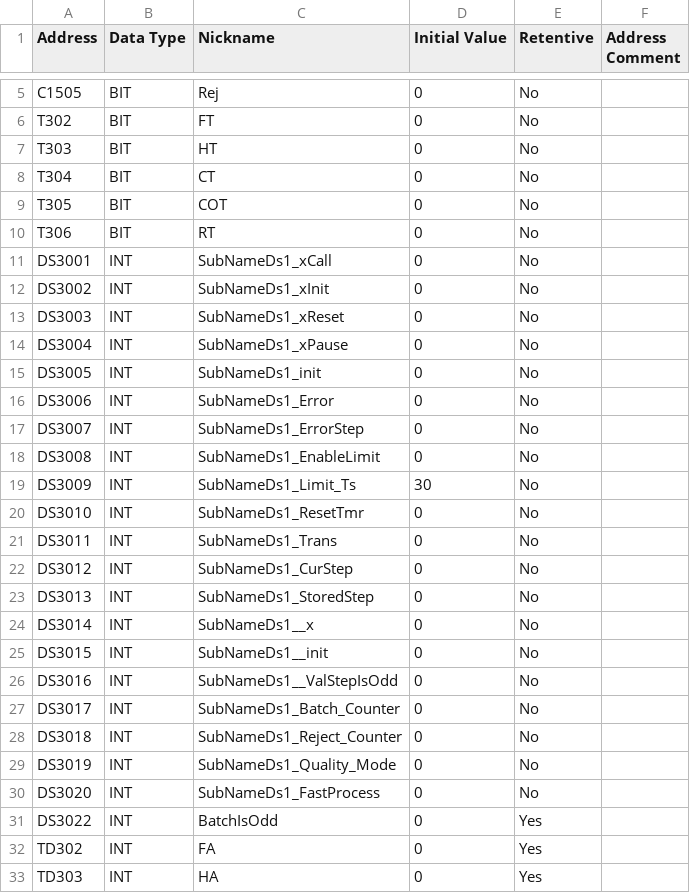
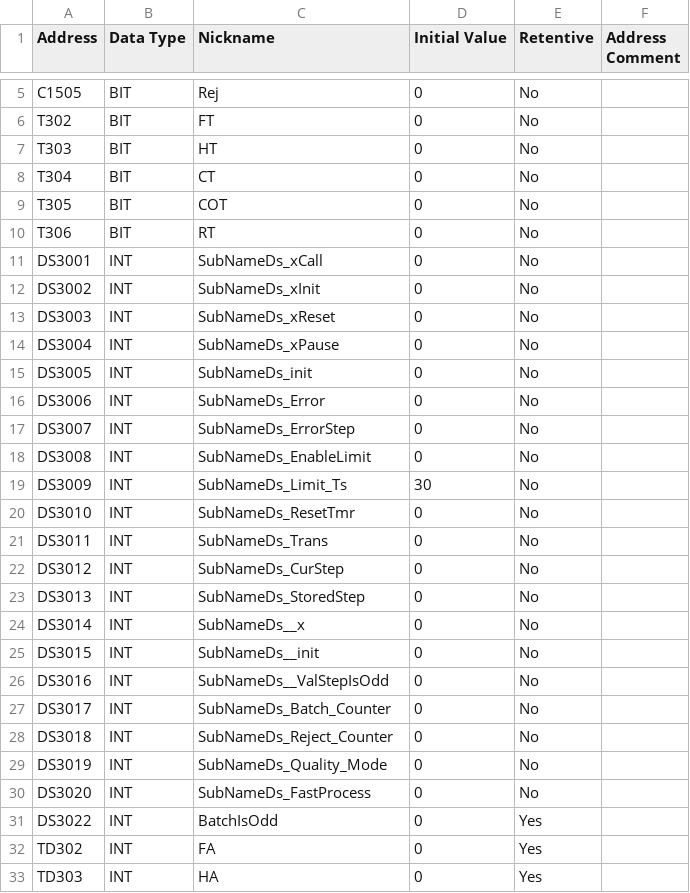
Before and after one commit to ssweber/pyrung, a CSV file: scratchpad/examples/batch_process_click_addresses.csv, drawn as a sheet; only a part is shown, gaps mark what is left out.

Commit message:
fix(scratchpad): update batch_process.py match new semantics

```diff
--- a/scratchpad/examples/batch_process_click_addresses.csv
+++ b/scratchpad/examples/batch_process_click_addresses.csv
@@ -10,22 +10,22 @@ T305,BIT,"COT",0,No,""
 T306,BIT,"RT",0,No,""
-DS3001,INT,"SubNameDs1_xCall",0,No,""
-DS3002,INT,"SubNameDs1_xInit",0,No,""
-DS3003,INT,"SubNameDs1_xReset",0,No,""
-DS3004,INT,"SubNameDs1_xPause",0,No,""
-DS3005,INT,"SubNameDs1_init",0,No,""
-DS3006,INT,"SubNameDs1_Error",0,No,""
-DS3007,INT,"SubNameDs1_ErrorStep",0,No,""
-DS3008,INT,"SubNameDs1_EnableLimit",0,No,""
-DS3009,INT,"SubNameDs1_Limit_Ts",30,No,""
-DS3010,INT,"SubNameDs1_ResetTmr",0,No,""
-DS3011,INT,"SubNameDs1_Trans",0,No,""
-DS3012,INT,"SubNameDs1_CurStep",0,No,""
-DS3013,INT,"SubNameDs1_StoredStep",0,No,""
-DS3014,INT,"SubNameDs1__x",0,No,""
-DS3015,INT,"SubNameDs1__init",0,No,""
-DS3016,INT,"SubNameDs1__ValStepIsOdd",0,No,""
-DS3017,INT,"SubNameDs1_Batch_Counter",0,No,""
-DS3018,INT,"SubNameDs1_Reject_Counter",0,No,""
-DS3019,INT,"SubNameDs1_Quality_Mode",0,No,""
-DS3020,INT,"SubNameDs1_FastProcess",0,No,""
+DS3001,INT,"SubNameDs_xCall",0,No,""
+DS3002,INT,"SubNameDs_xInit",0,No,""
+DS3003,INT,"SubNameDs_xReset",0,No,""
+DS3004,INT,"SubNameDs_xPause",0,No,""
+DS3005,INT,"SubNameDs_init",0,No,""
+DS3006,INT,"SubNameDs_Error",0,No,""
+DS3007,INT,"SubNameDs_ErrorStep",0,No,""
+DS3008,INT,"SubNameDs_EnableLimit",0,No,""
+DS3009,INT,"SubNameDs_Limit_Ts",30,No,""
+DS3010,INT,"SubNameDs_ResetTmr",0,No,""
+DS3011,INT,"SubNameDs_Trans",0,No,""
+DS3012,INT,"SubNameDs_CurStep",0,No,""
+DS3013,INT,"SubNameDs_StoredStep",0,No,""
+DS3014,INT,"SubNameDs__x",0,No,""
+DS3015,INT,"SubNameDs__init",0,No,""
+DS3016,INT,"SubNameDs__ValStepIsOdd",0,No,""
+DS3017,INT,"SubNameDs_Batch_Counter",0,No,""
+DS3018,INT,"SubNameDs_Reject_Counter",0,No,""
+DS3019,INT,"SubNameDs_Quality_Mode",0,No,""
+DS3020,INT,"SubNameDs_FastProcess",0,No,""
 DS3022,INT,"BatchIsOdd",0,Yes,""
```
Also changed, not shown: 1 other file.
